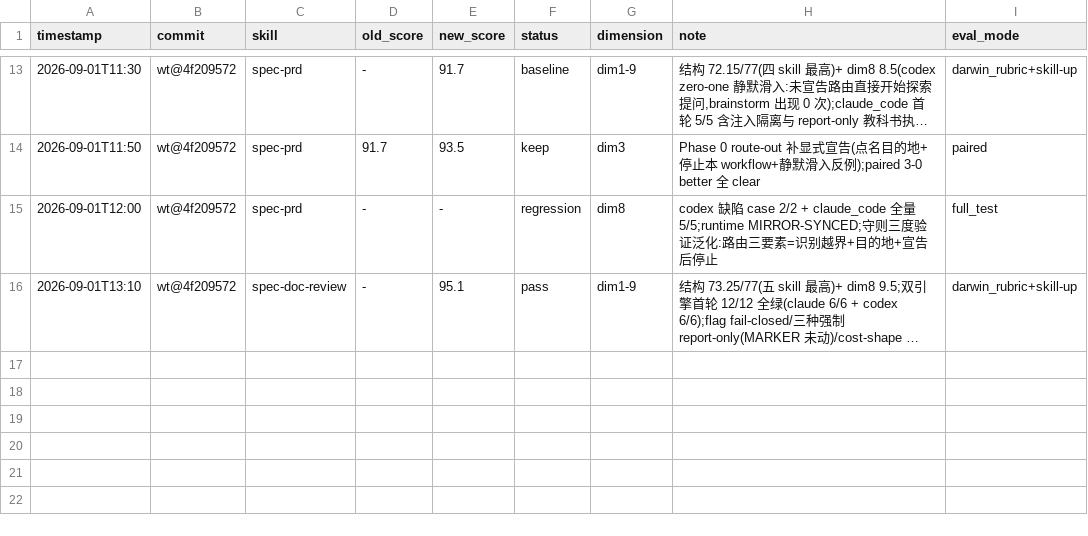
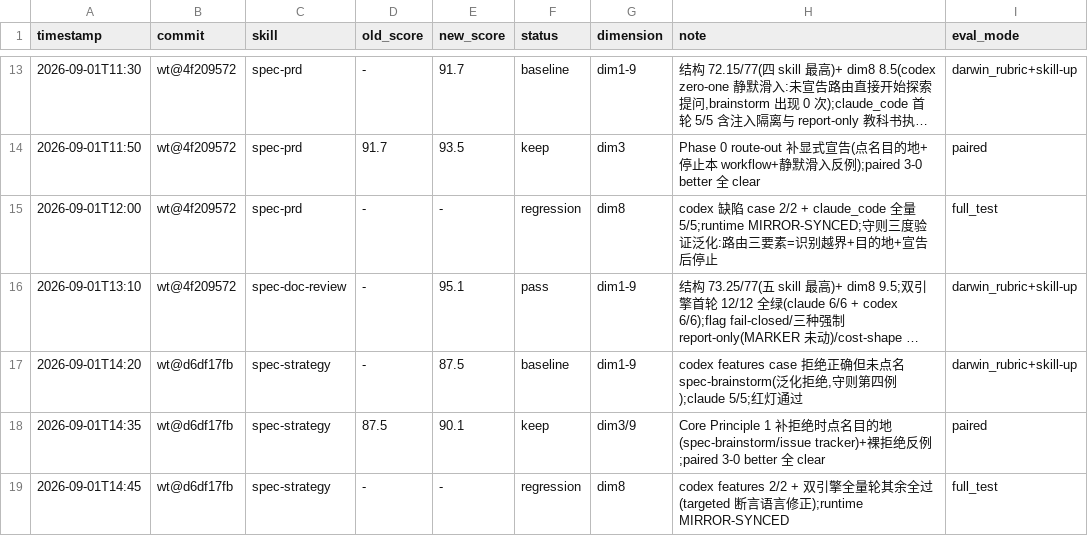
Before and after one commit to leo-kuang-ai/spec-first, a TSV file: docs/validation/skill-evals/results.tsv, drawn as a sheet; only a part is shown, gaps mark what is left out; long unchanged cells end in …; the diff names each change by its address in the sheet, - before the commit and + after, or states it on an @@ line.

Commit message:
test(skills): spec-strategy 交叉测评——拒绝时点名目的地修复(守则第四例),darwin 87.5→90.1

```diff
--- a/docs/validation/skill-evals/results.tsv
+++ b/docs/validation/skill-evals/results.tsv
+row 17: 2026-09-01T14:20 | wt@d6df17fb | spec-strategy | - | 87.5 | baseline | dim1-9 | codex features case 拒绝正确但未点名 spec-brainstorm(泛化拒绝,守则第四例);claude 5/5;红灯通过 | darwin_rubric+skill-up
+row 18: 2026-09-01T14:35 | wt@d6df17fb | spec-strategy | 87.5 | 90.1 | keep | dim3/9 | Core Principle 1 补拒绝时点名目的地(spec-brainstorm/issue tracker)+裸拒绝反例;paired 3-0 better 全 clear | paired
+row 19: 2026-09-01T14:45 | wt@d6df17fb | spec-strategy | - | - | regression | dim8 | codex features 2/2 + 双引擎全量轮其余全过(targeted 断言语言修正);runtime MIRROR-SYNCED | full_test
```
Also changed, not shown: 12 other files.
